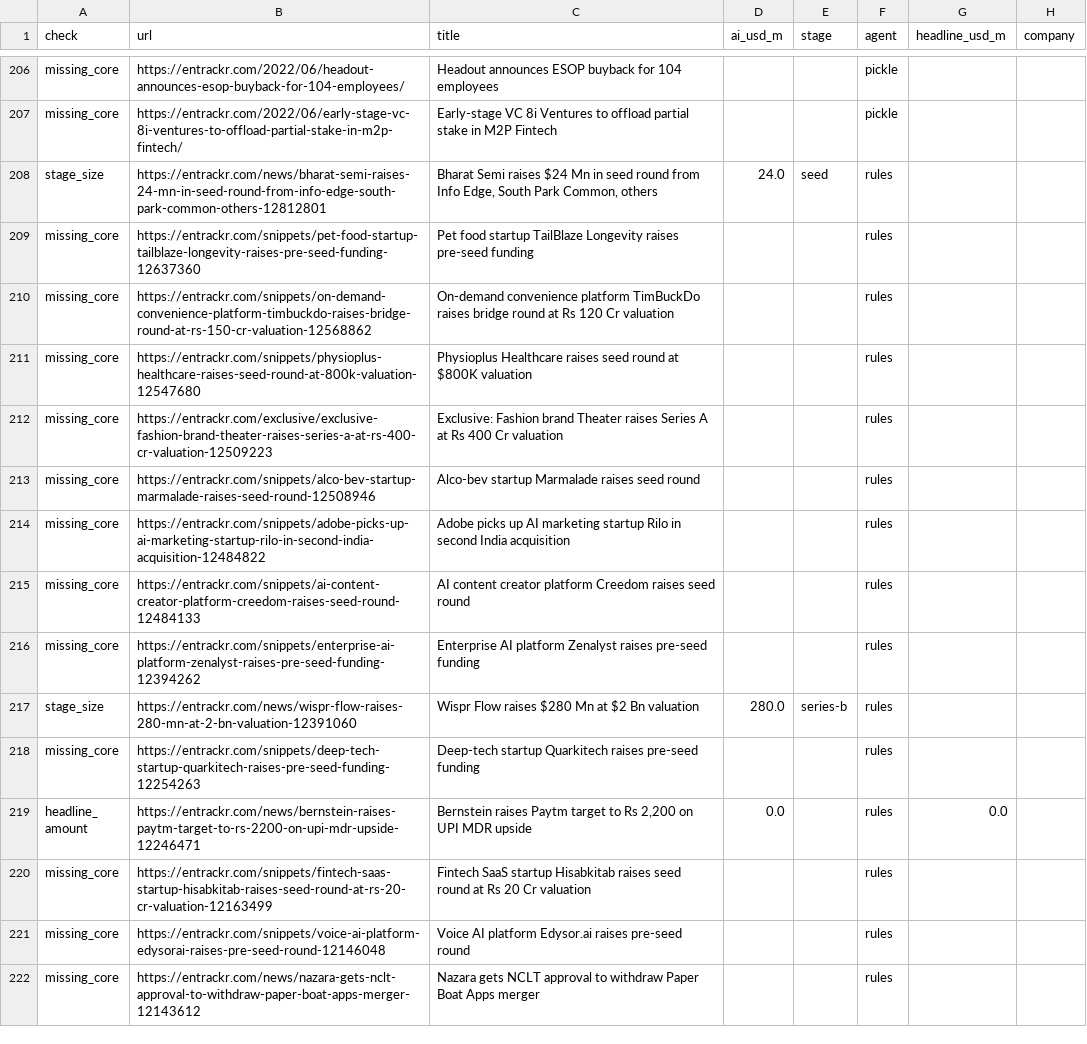
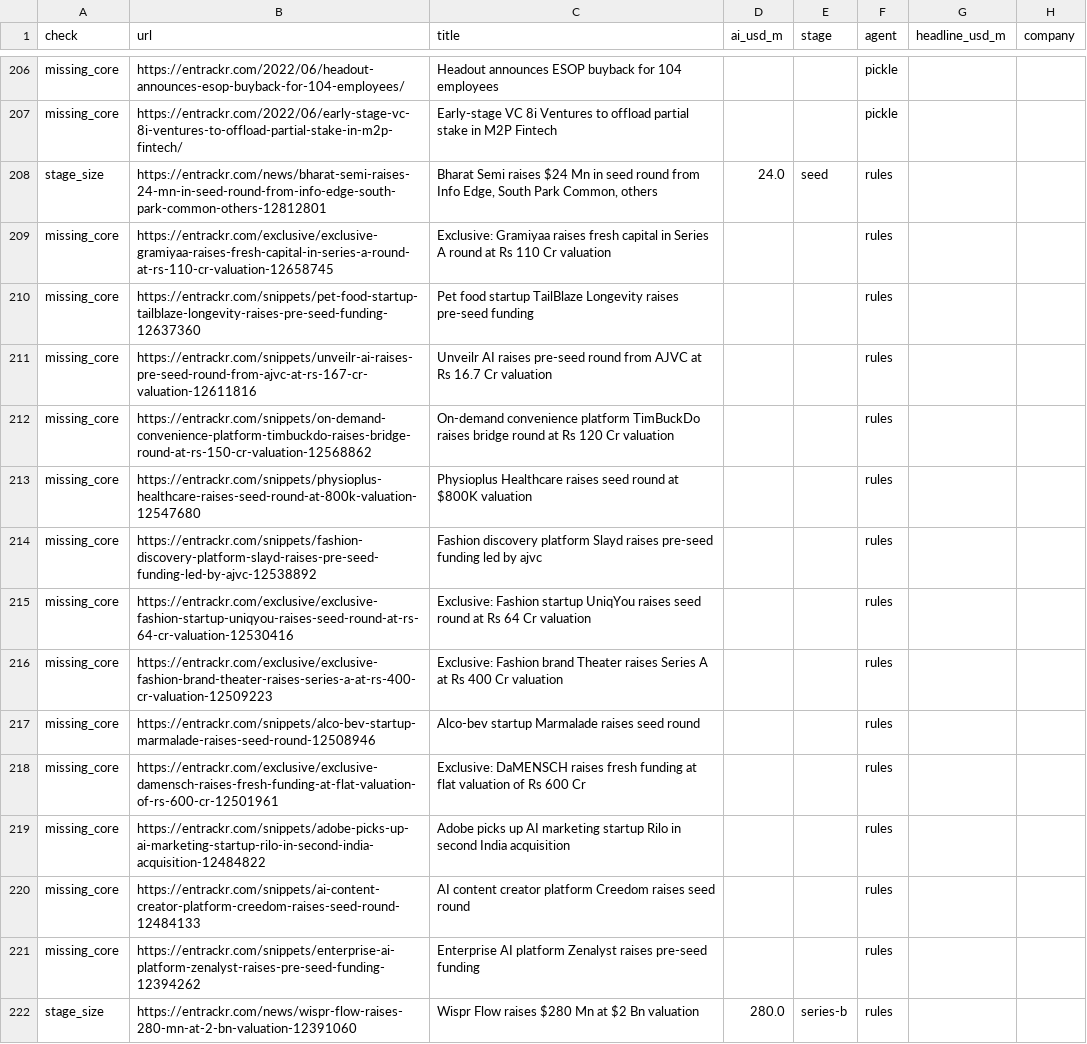
Before and after one commit to tanishjain0911-beep/arventum-deal-intelligence, a CSV file: data/processed/validation_flags.csv, drawn as a sheet; only a part is shown, gaps mark what is left out; the shorter side is filled out with more unchanged rows; the diff covers the shown part only; the diff names each change by its address in the sheet, - before the commit and + after, or states it on an @@ line.

```diff
--- a/data/processed/validation_flags.csv
+++ b/data/processed/validation_flags.csv
+row 209: missing_core | https://entrackr.com/exclusive/exclusive-gramiyaa-raises-fresh-capital-in-series-a-round-at-rs-110-cr-valuation-12658745 | Exclusive: Gramiyaa raises fresh capital in Series A round at Rs 110 Cr valuation |  |  | rules
+row 211: missing_core | https://entrackr.com/snippets/unveilr-ai-raises-pre-seed-round-from-ajvc-at-rs-167-cr-valuation-12611816 | Unveilr AI raises pre-seed round from AJVC at Rs 16.7 Cr valuation |  |  | rules
+row 214: missing_core | https://entrackr.com/snippets/fashion-discovery-platform-slayd-raises-pre-seed-funding-led-by-ajvc-12538892 | Fashion discovery platform Slayd raises pre-seed funding led by ajvc |  |  | rules
+row 215: missing_core | https://entrackr.com/exclusive/exclusive-fashion-startup-uniqyou-raises-seed-round-at-rs-64-cr-valuation-12530416 | Exclusive: Fashion startup UniqYou raises seed round at Rs 64 Cr valuation |  |  | rules
+row 218: missing_core | https://entrackr.com/exclusive/exclusive-damensch-raises-fresh-funding-at-flat-valuation-of-rs-600-cr-12501961 | Exclusive: DaMENSCH raises fresh funding at flat valuation of Rs 600 Cr |  |  | rules
```
Also changed, not shown: 32 added rows elsewhere in this file, data/processed/companies.csv, data/processed/financials.csv, 14 other files.
